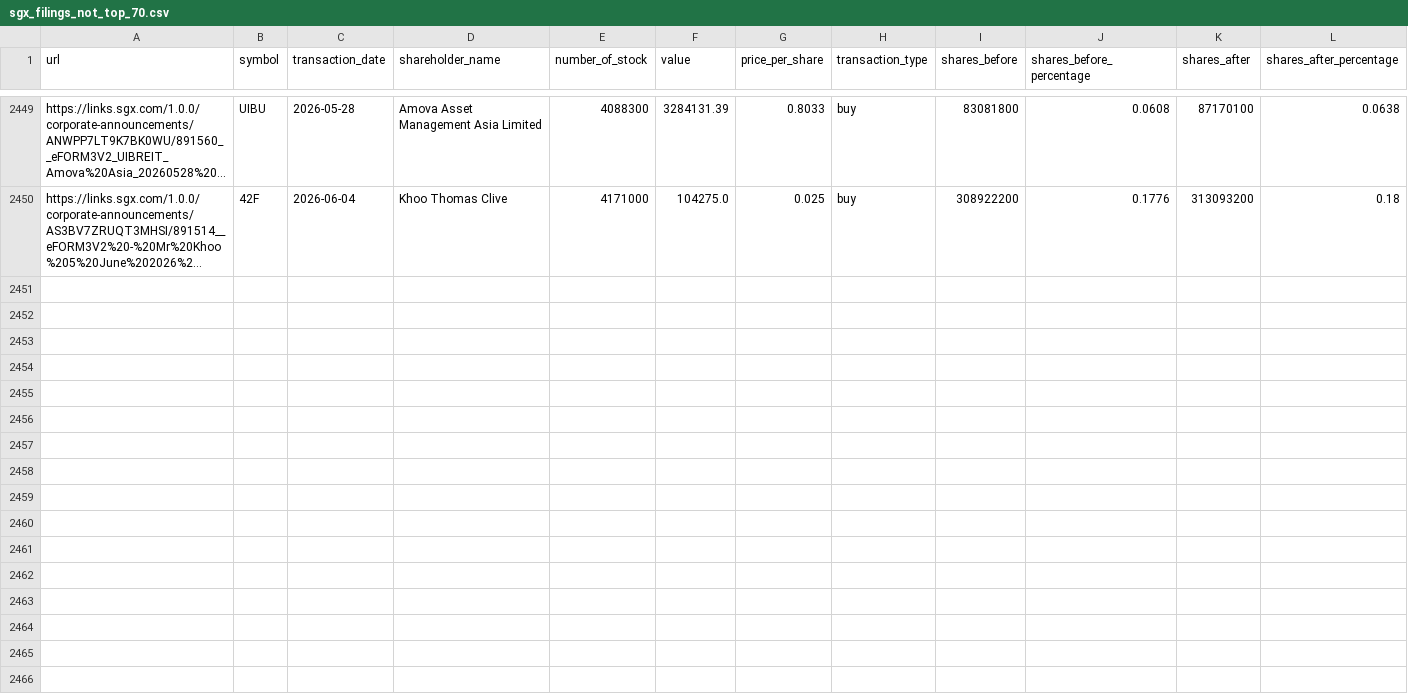
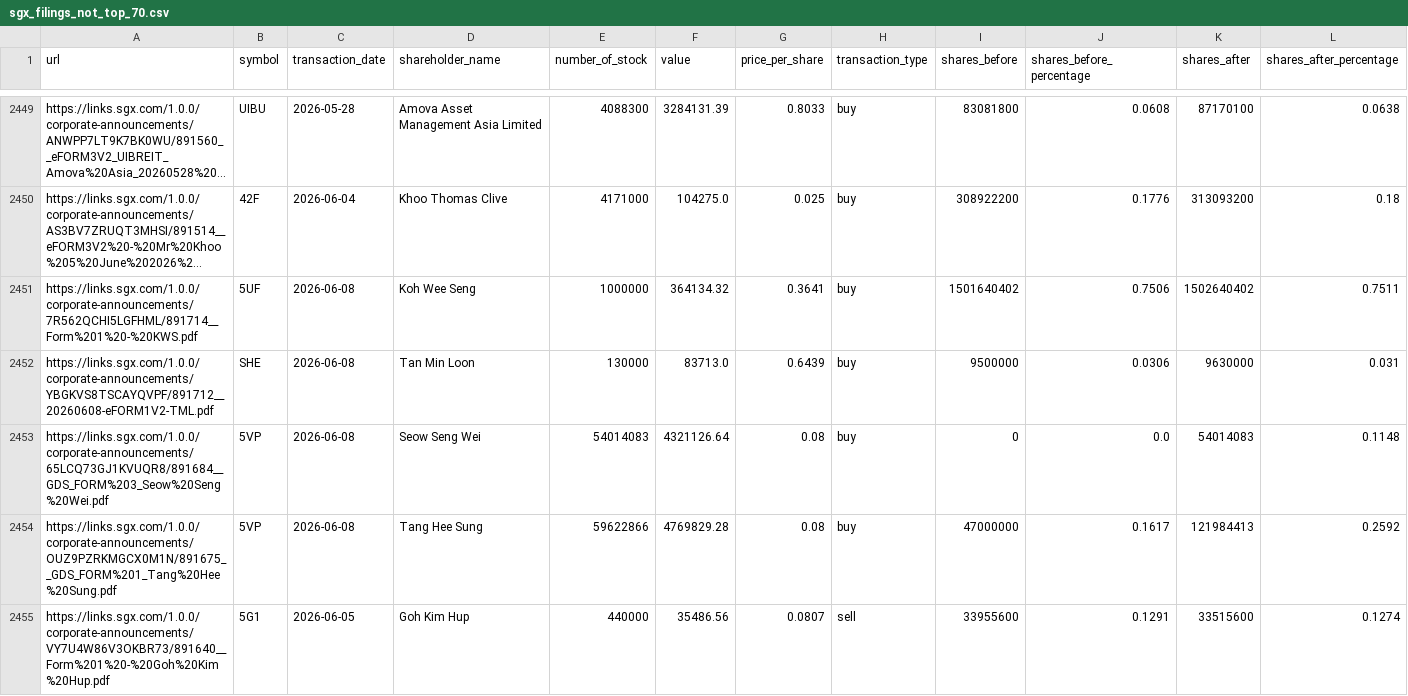
Before and after one commit to supertypeai/sgx_buyback_pipeline, a CSV file: data/scraper_output/sgx_filing/sgx_filings_not_top_70.csv, drawn as a sheet; only a part is shown, gaps mark what is left out; long unchanged cells end in …; rows hold the shown columns only; the diff names each change by its address in the sheet, - before the commit and + after, or states it on an @@ line.

```diff
--- a/data/scraper_output/sgx_filing/sgx_filings_not_top_70.csv
+++ b/data/scraper_output/sgx_filing/sgx_filings_not_top_70.csv
+row 2451: https://links.sgx.com/1.0.0/corporate-announcements/7R562QCHI5LGFHML/891714__Form%201%20-%20KWS.pdf | 5UF | 2026-06-08 | Koh Wee Seng | 1000000 | 364134.32 | 0.3641 | buy | 1501640402 | 0.7506 | 1502640402 | 0.7511
+row 2452: https://links.sgx.com/1.0.0/corporate-announcements/YBGKVS8TSCAYQVPF/891712__20260608-eFORM1V2-TML.pdf | SHE | 2026-06-08 | Tan Min Loon | 130000 | 83713.0 | 0.6439 | buy | 9500000 | 0.0306 | 9630000 | 0.031
+row 2453: https://links.sgx.com/1.0.0/corporate-announcements/65LCQ73GJ1KVUQR8/891684__GDS_FORM%203_Seow%20Seng%20Wei.pdf | 5VP | 2026-06-08 | Seow Seng Wei | 54014083 | 4321126.64 | 0.08 | buy | 0 | 0.0 | 54014083 | 0.1148
+row 2454: https://links.sgx.com/1.0.0/corporate-announcements/OUZ9PZRKMGCX0M1N/891675__GDS_FORM%201_Tang%20Hee%20Sung.pdf | 5VP | 2026-06-08 | Tang Hee Sung | 59622866 | 4769829.28 | 0.08 | buy | 47000000 | 0.1617 | 121984413 | 0.2592
+row 2455: https://links.sgx.com/1.0.0/corporate-announcements/VY7U4W86V3OKBR73/891640__Form%201%20-%20Goh%20Kim%20Hup.pdf | 5G1 | 2026-06-05 | Goh Kim Hup | 440000 | 35486.56 | 0.0807 | sell | 33955600 | 0.1291 | 33515600 | 0.1274
```
Also changed, not shown: data/sgx_top_100_mcap_companies.csv, data/sgx_top_70_mcap_companies.csv, 4 other files.
